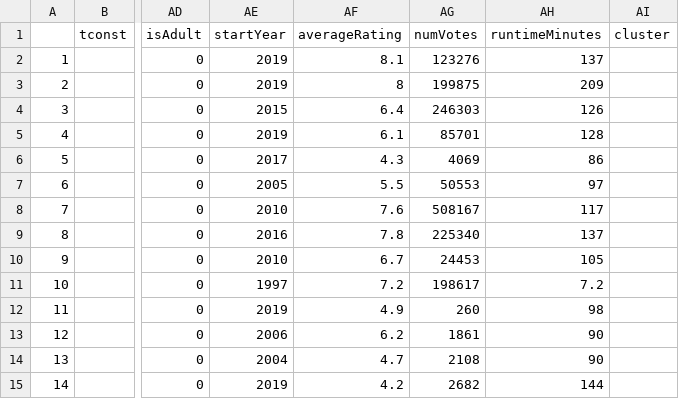
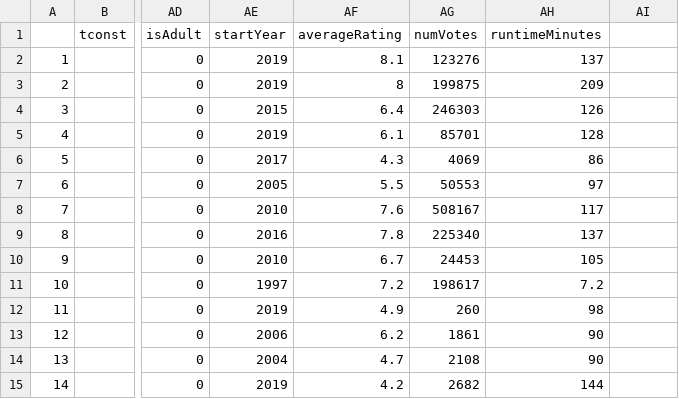
Before and after one commit to eirikmorken/MALIS_Project, a CSV file: ProjectData/testSet.csv, drawn as a sheet; only a part is shown, gaps mark what is left out; the diff names each change by its address in the sheet, - before the commit and + after, or states it on an @@ line.

```diff
--- a/ProjectData/testSet.csv
+++ b/ProjectData/testSet.csv
-AI1: cluster
+AI1: (empty)
```
Also changed, not shown: 3 other files.
